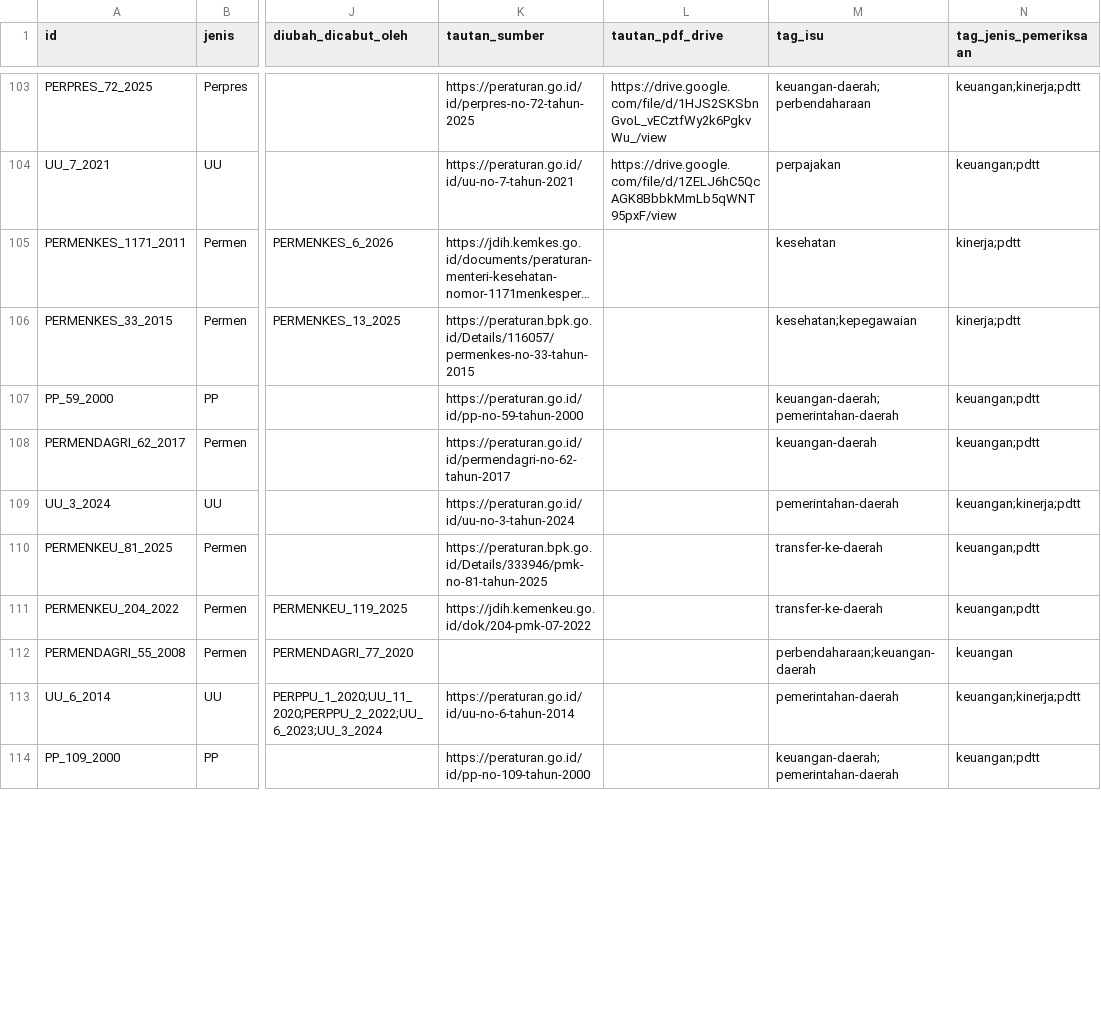
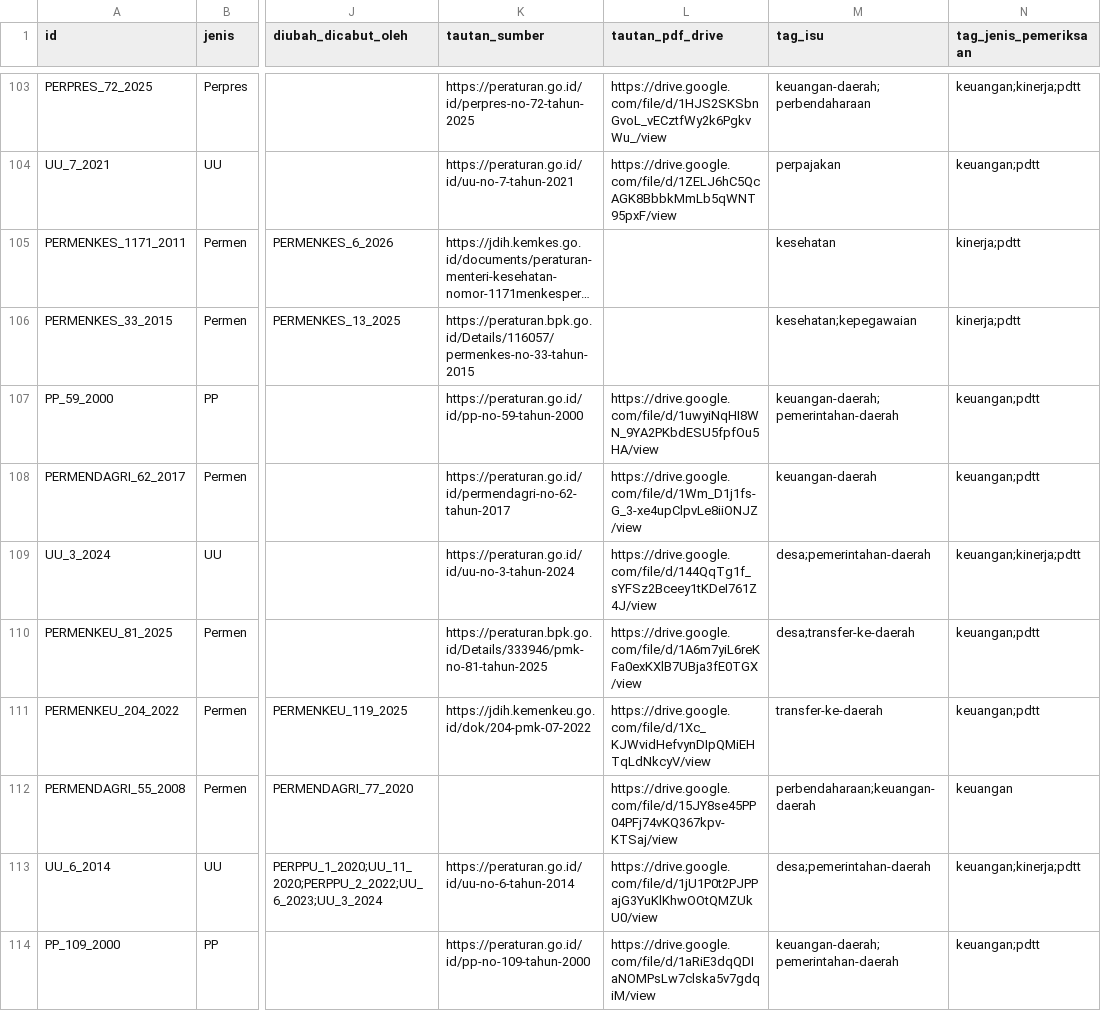
Before and after one commit to primaditra/korpus-pusat, a CSV file: katalog.csv, drawn as a sheet; only a part is shown, gaps mark what is left out; long unchanged cells end in …; the diff covers the shown part only; the diff names each change by its address in the sheet, - before the commit and + after, or states it on an @@ line.

```diff
--- a/katalog.csv
+++ b/katalog.csv
-L107 (tautan_pdf_drive): (empty)
+L107 (tautan_pdf_drive): https://drive.google.com/file/d/1uwyiNqHI8WN_9YA2PKbdESU5fpfOu5HA/view
-L108 (tautan_pdf_drive): (empty)
+L108 (tautan_pdf_drive): https://drive.google.com/file/d/1Wm_D1j1fs-G_3-xe4upClpvLe8iiONJZ/view
-L109 (tautan_pdf_drive): (empty)
+L109 (tautan_pdf_drive): https://drive.google.com/file/d/144QqTg1f_sYFSz2Bceey1tKDeI761Z4J/view
-M109 (tag_isu): pemerintahan-daerah
+M109 (tag_isu): desa;pemerintahan-daerah
-L110 (tautan_pdf_drive): (empty)
+L110 (tautan_pdf_drive): https://drive.google.com/file/d/1A6m7yiL6reKFa0exKXlB7UBja3fE0TGX/view
-M110 (tag_isu): transfer-ke-daerah
+M110 (tag_isu): desa;transfer-ke-daerah
-L111 (tautan_pdf_drive): (empty)
+L111 (tautan_pdf_drive): https://drive.google.com/file/d/1Xc_KJWvidHefvynDIpQMiEHTqLdNkcyV/view
-L112 (tautan_pdf_drive): (empty)
+L112 (tautan_pdf_drive): https://drive.google.com/file/d/15JY8se45PP04PFj74vKQ367kpv-KTSaj/view
-L113 (tautan_pdf_drive): (empty)
+L113 (tautan_pdf_drive): https://drive.google.com/file/d/1jU1P0t2PJPPajG3YuKlKhwOOtQMZUkU0/view
-M113 (tag_isu): pemerintahan-daerah
+M113 (tag_isu): desa;pemerintahan-daerah
-L114 (tautan_pdf_drive): (empty)
+L114 (tautan_pdf_drive): https://drive.google.com/file/d/1aRiE3dqQDIaNOMPsLw7clska5v7gdqiM/view
```
Also changed, not shown: 8 edited cells elsewhere in this file.
